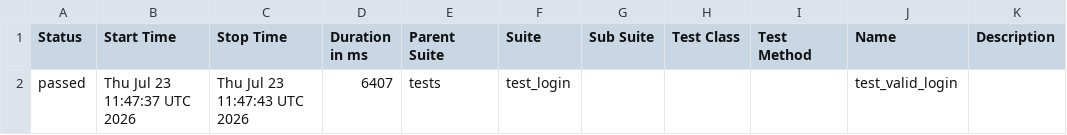
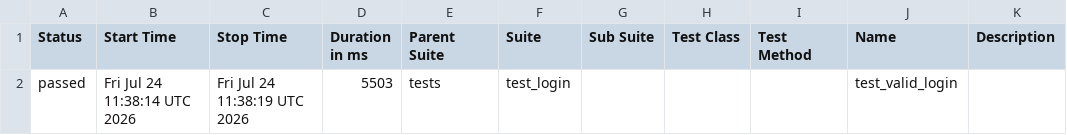
Before and after one commit to abhikatta449-prog/poconplaywrightpython, a CSV file: data/suites.csv, drawn as a sheet.

```diff
--- a/data/suites.csv
+++ b/data/suites.csv
@@ -1,2 +1,2 @@
 "Status","Start Time","Stop Time","Duration in ms","Parent Suite","Suite","Sub Suite","Test Class","Test Method","Name","Description"
-"passed","Thu Jul 23 11:47:37 UTC 2026","Thu Jul 23 11:47:43 UTC 2026","6407","tests","test_login","","","","test_valid_login",""
+"passed","Fri Jul 24 11:38:14 UTC 2026","Fri Jul 24 11:38:19 UTC 2026","5503","tests","test_login","","","","test_valid_login",""
```
Also changed, not shown: 16 other files.
